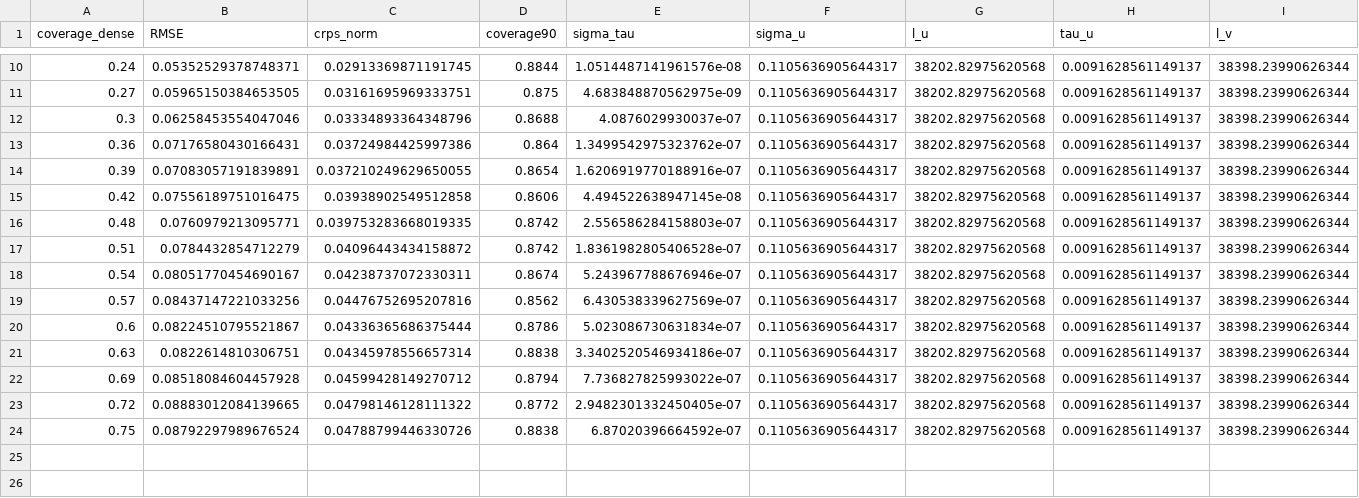
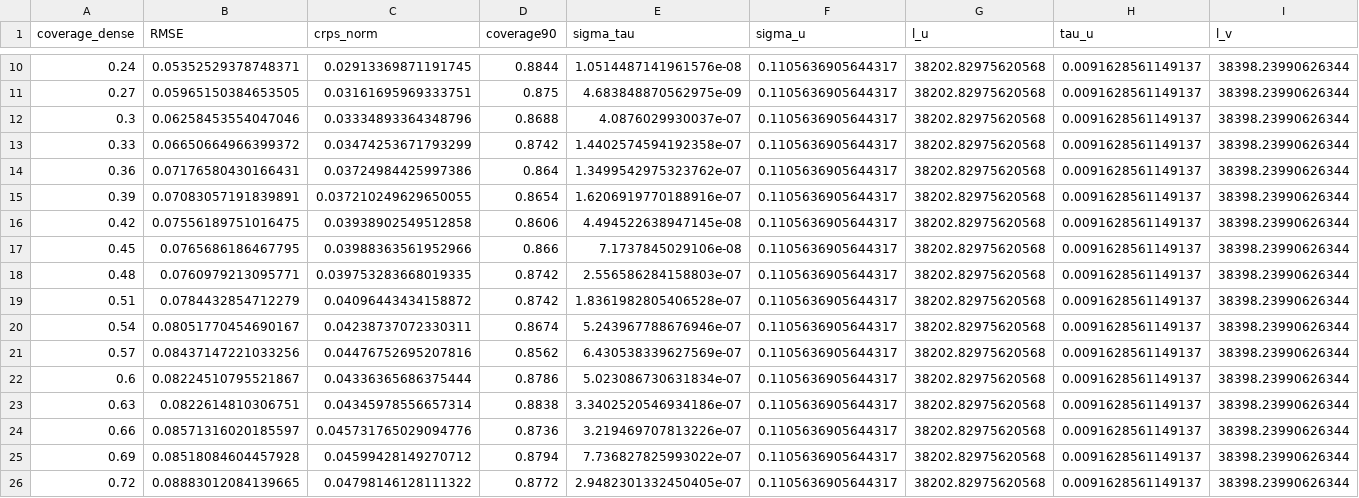
Before and after one commit to rdkreij/inversion-sst-gp, a CSV file: 2_covariance_parameter_estimation/outputs/cloud_dense_gp_num_t.csv, drawn as a sheet; only a part is shown, gaps mark what is left out; the shorter side is filled out with more unchanged rows; rows hold the shown columns only; the diff names each change by its address in the sheet, - before the commit and + after, or states it on an @@ line.

```diff
--- a/2_covariance_parameter_estimation/outputs/cloud_dense_gp_num_t.csv
+++ b/2_covariance_parameter_estimation/outputs/cloud_dense_gp_num_t.csv
+row 13: 0.33 | 0.06650664966399372 | 0.03474253671793299 | 0.8742 | 1.4402574594192358e-07 | 0.1105636905644317 | 38202.82975620568 | 0.0091628561149137 | 38398.23990626344
+row 17: 0.45 | 0.0765686186467795 | 0.03988363561952966 | 0.866 | 7.1737845029106e-08 | 0.1105636905644317 | 38202.82975620568 | 0.0091628561149137 | 38398.23990626344
+row 24: 0.66 | 0.08571316020185597 | 0.045731765029094776 | 0.8736 | 3.219469707813226e-07 | 0.1105636905644317 | 38202.82975620568 | 0.0091628561149137 | 38398.23990626344
```
Also changed, not shown: 2_covariance_parameter_estimation/outputs/cloud_dense_gp_obs_t.csv, 2_covariance_parameter_estimation/outputs/cloud_sparse_gp_num_t.csv, 39 other files.
